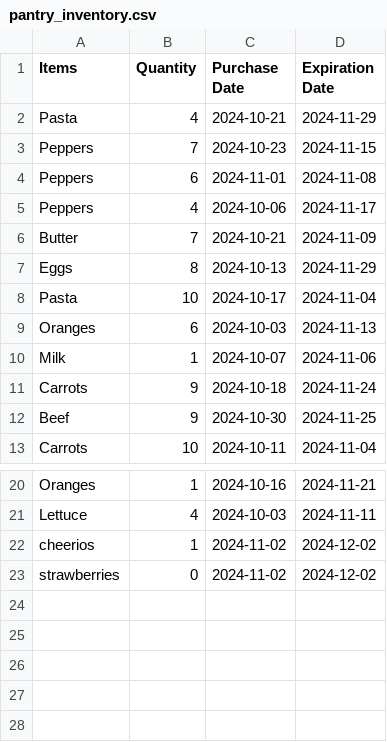
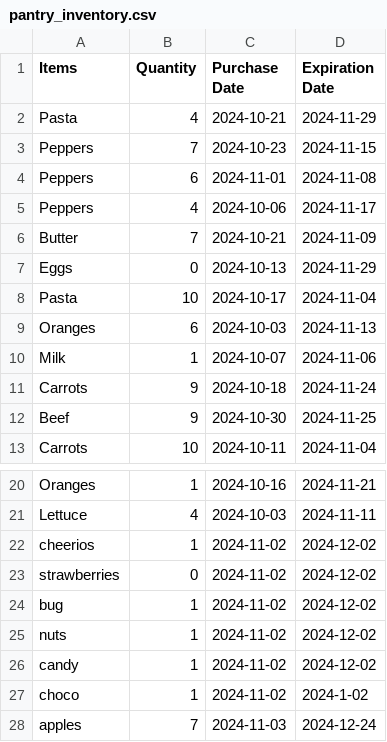
Before and after one commit to ll5880/PantryTracker, a CSV file: pantry_inventory.csv, drawn as a sheet; only a part is shown, gaps mark what is left out.

```diff
--- a/pantry_inventory.csv
+++ b/pantry_inventory.csv
@@ -6,3 +6,3 @@ Peppers,4,2024-10-06,2024-11-17
 Butter,7,2024-10-21,2024-11-09
-Eggs,8,2024-10-13,2024-11-29
+Eggs,0,2024-10-13,2024-11-29
 Pasta,10,2024-10-17,2024-11-04
@@ -23 +23,6 @@ cheerios,1,2024-11-02,2024-12-02
 strawberries,0,2024-11-02,2024-12-02
+bug,1,2024-11-02,2024-12-02
+nuts,1,2024-11-02,2024-12-02
+candy,1,2024-11-02,2024-12-02
+choco,1,2024-11-02,2024-1-02
+apples,7,2024-11-03,2024-12-24
```
Also changed, not shown: 8 other files.
